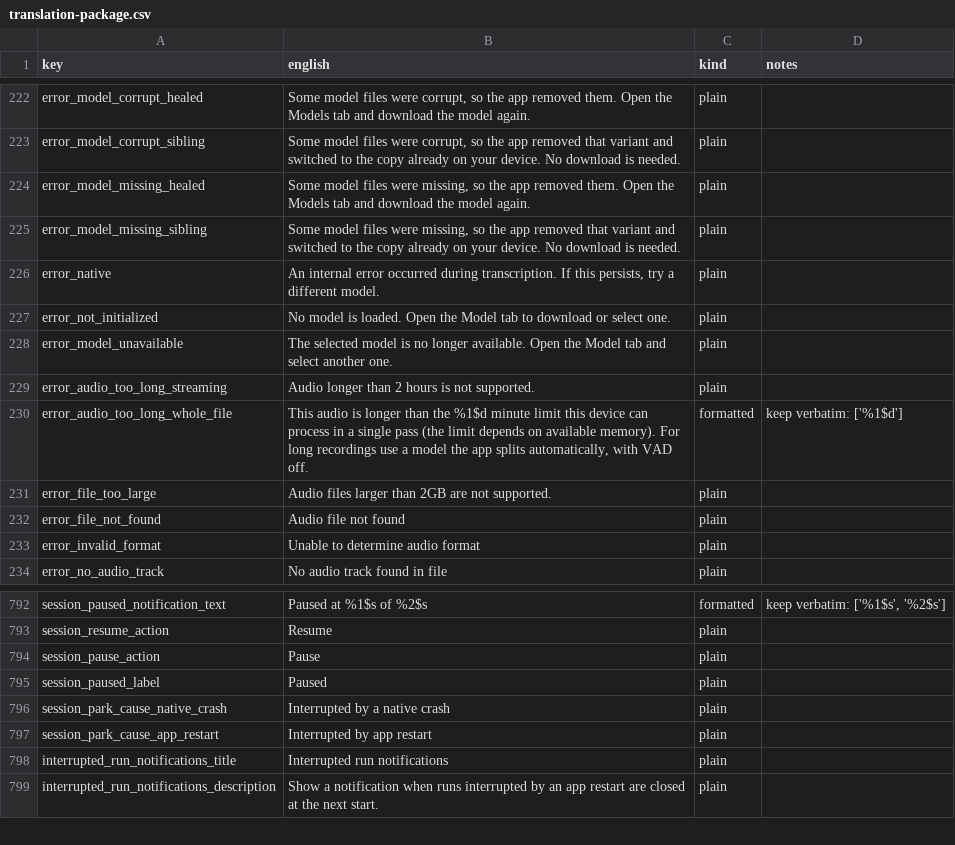
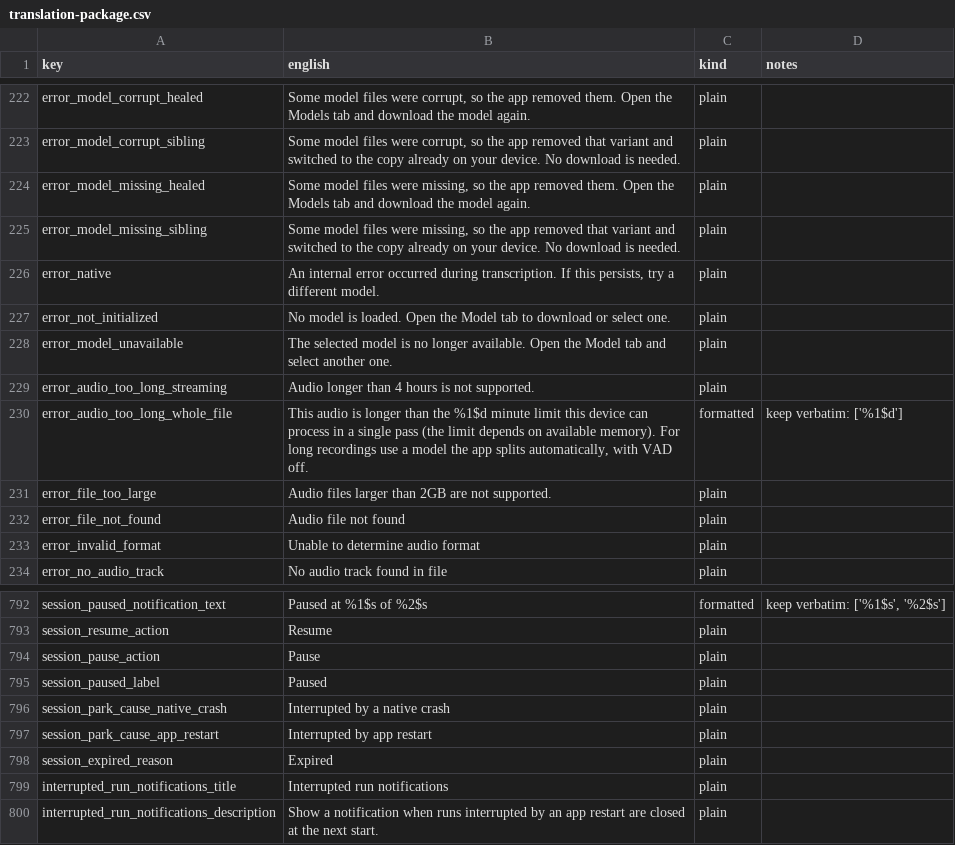
Before and after one commit to RisorseArtificiali/anti-vocale, a CSV file: docs/i18n/translation-package.csv, drawn as a sheet; only a part is shown, gaps mark what is left out.

```diff
--- a/docs/i18n/translation-package.csv
+++ b/docs/i18n/translation-package.csv
@@ -228,3 +228,3 @@ error_not_initialized,No model is loaded. Open the Model tab to download or sele
 error_model_unavailable,The selected model is no longer available. Open the Model tab and select another one.,plain,
-error_audio_too_long_streaming,Audio longer than 2 hours is not supported.,plain,
+error_audio_too_long_streaming,Audio longer than 4 hours is not supported.,plain,
 error_audio_too_long_whole_file,"This audio is longer than the %1$d minute limit this device can process in a single pass (the limit depends on available memory). For long recordings use a model the app splits automatically, with VAD off.",formatted,keep verbatim: ['%1$d']
@@ -797,2 +797,3 @@ session_park_cause_native_crash,Interrupted by a native crash,plain,
 session_park_cause_app_restart,Interrupted by app restart,plain,
+session_expired_reason,Expired,plain,
 interrupted_run_notifications_title,Interrupted run notifications,plain,
```
Also changed, not shown: 28 other files.
